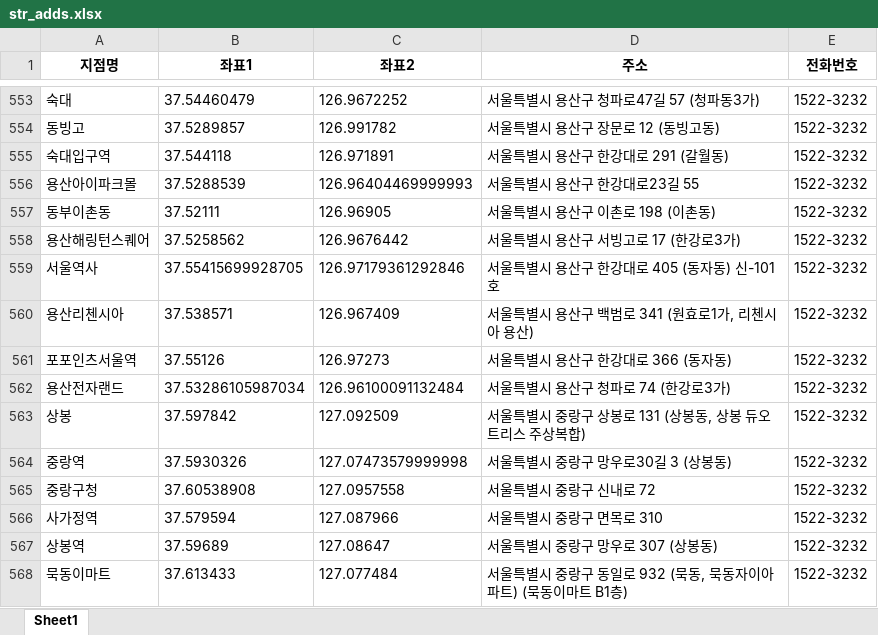
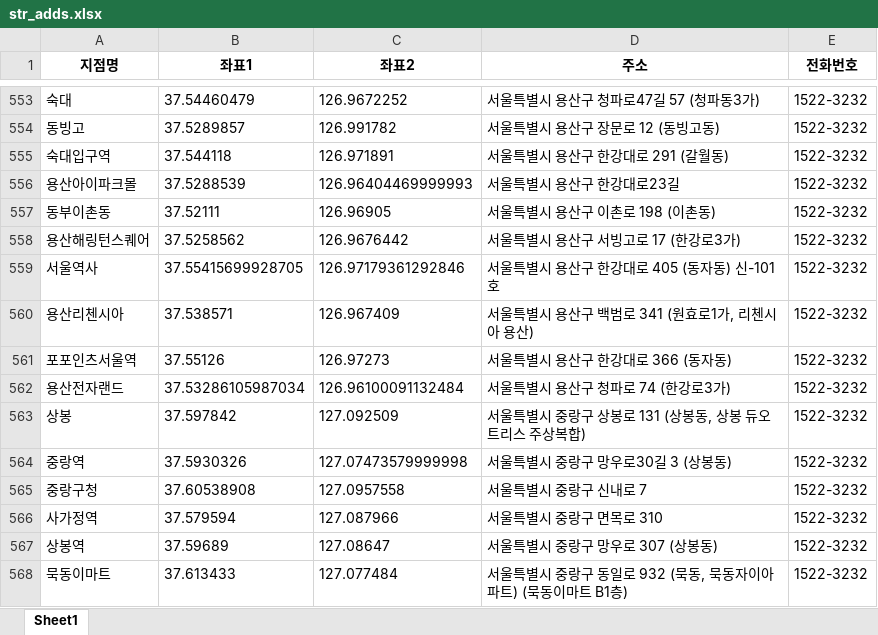
Before and after one commit to runarell/ai, an Excel workbook: str_adds.xlsx, sheet Sheet1, drawn as a sheet; only a part is shown, gaps mark what is left out; values as stored, in another font and other column widths than the file's, no borders; the diff covers the shown part only; the diff names each change by its address in the sheet, - before the commit and + after, or states it on an @@ line.

```diff
--- a/str_adds.xlsx (sheet Sheet1)
+++ b/str_adds.xlsx (sheet Sheet1)
-D556 (주소): 서울특별시 용산구 한강대로23길 55
+D556 (주소): 서울특별시 용산구 한강대로23길
-D565 (주소): 서울특별시 중랑구 신내로 72
+D565 (주소): 서울특별시 중랑구 신내로 7
```
Also changed, not shown: 10 edited cells elsewhere in this sheet, 13 other files.
